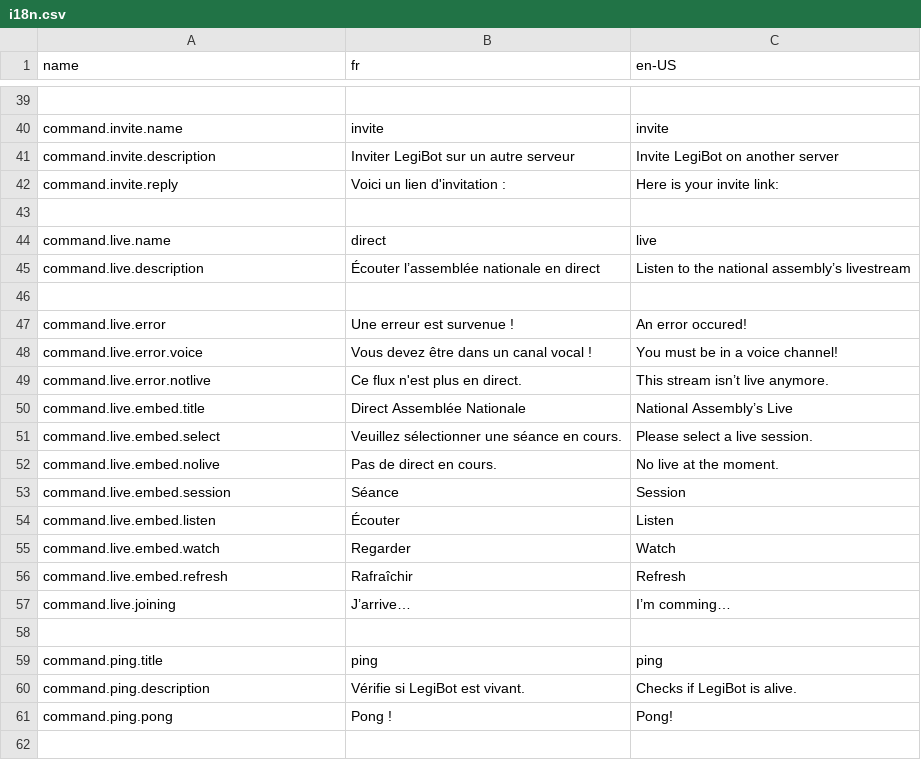
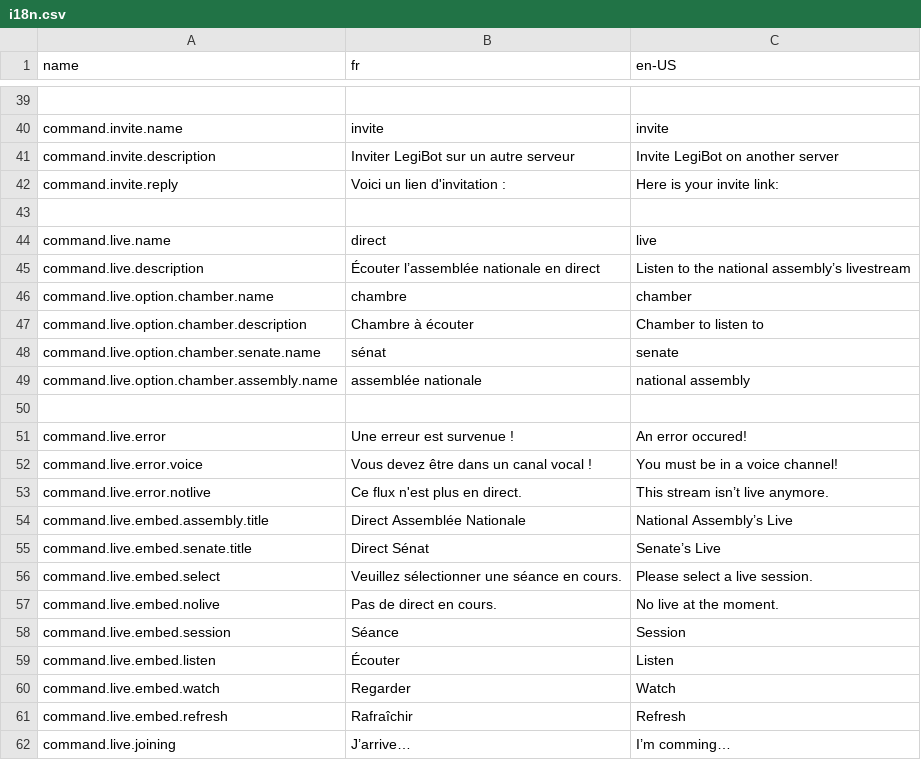
Before and after one commit to M4xi1m3/legibot, a CSV file: src/i18n.csv, drawn as a sheet; only a part is shown, gaps mark what is left out; the shorter side is filled out with more unchanged rows.

Commit message:
[commands/live] Handle senate

```diff
--- a/src/i18n.csv
+++ b/src/i18n.csv
@@ -45,2 +45,6 @@ command.live.name,direct,live
 command.live.description,Écouter l’assemblée nationale en direct,Listen to the national assembly’s livestream
+command.live.option.chamber.name,chambre,chamber
+command.live.option.chamber.description,Chambre à écouter,Chamber to listen to
+command.live.option.chamber.senate.name,sénat,senate
+command.live.option.chamber.assembly.name,assemblée nationale,national assembly
 ,,
@@ -49,3 +53,4 @@ command.live.error.voice,Vous devez être dans un canal vocal !,You must be in a
 command.live.error.notlive,Ce flux n'est plus en direct.,This stream isn’t live anymore.
-command.live.embed.title,Direct Assemblée Nationale,National Assembly’s Live
+command.live.embed.assembly.title,Direct Assemblée Nationale,National Assembly’s Live
+command.live.embed.senate.title,Direct Sénat,Senate’s Live
 command.live.embed.select,Veuillez sélectionner une séance en cours.,Please select a live session.
```
Also changed, not shown: 2 other files.
